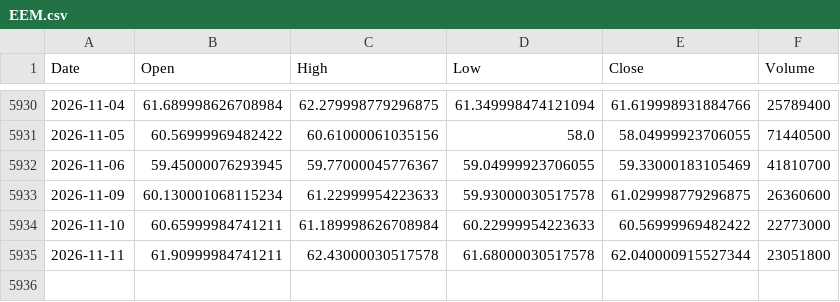
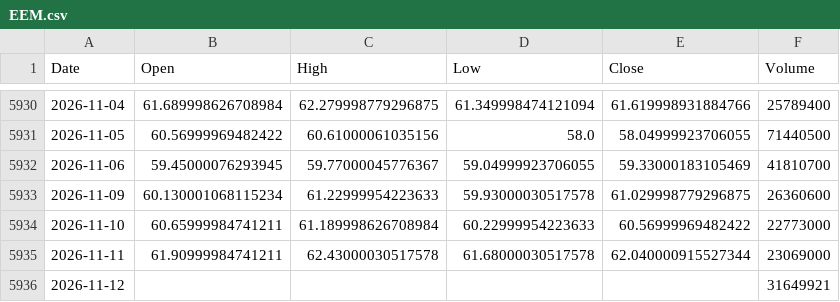
Before and after one commit to kittycapital/etf_fund_flow, a CSV file: data/prices/EEM.csv, drawn as a sheet; only a part is shown, gaps mark what is left out.

```diff
--- a/data/prices/EEM.csv
+++ b/data/prices/EEM.csv
@@ -5934,2 +5934,3 @@ Date,Open,High,Low,Close,Volume
 2026-11-10,60.65999984741211,61.189998626708984,60.22999954223633,60.56999969482422,22773000
-2026-11-11,61.90999984741211,62.43000030517578,61.68000030517578,62.040000915527344,23051800
+2026-11-11,61.90999984741211,62.43000030517578,61.68000030517578,62.040000915527344,23069000
+2026-11-12,,,,,31649921
```
Also changed, not shown: data/prices/EMB.csv, data/prices/EWY.csv, 40 other files.
